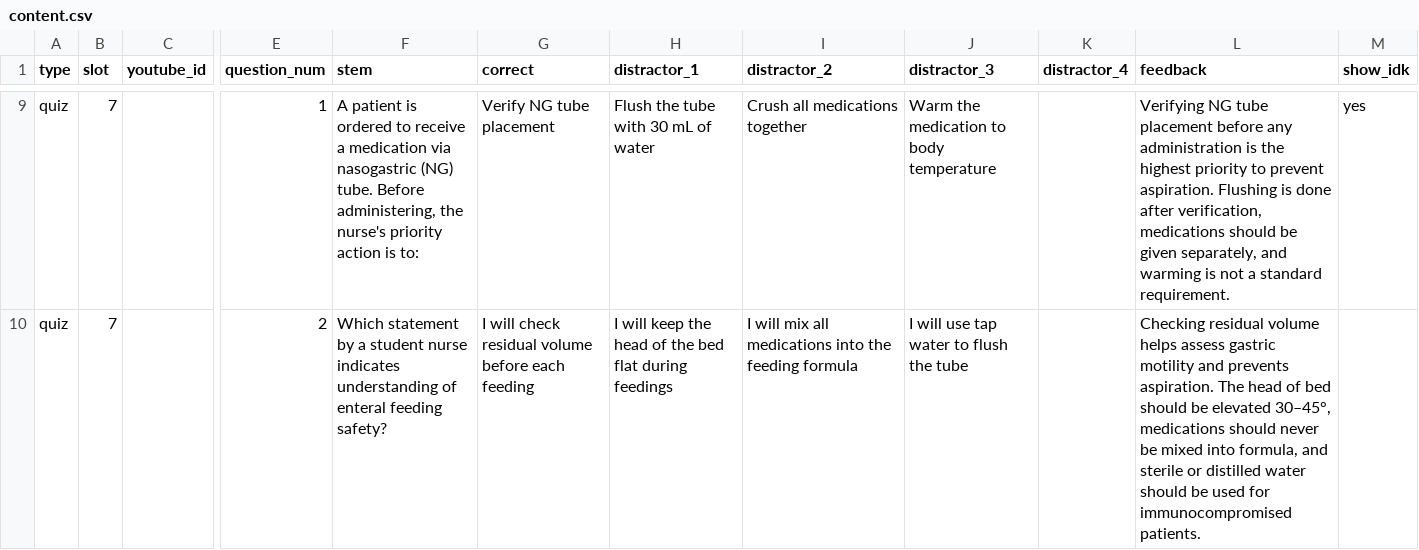
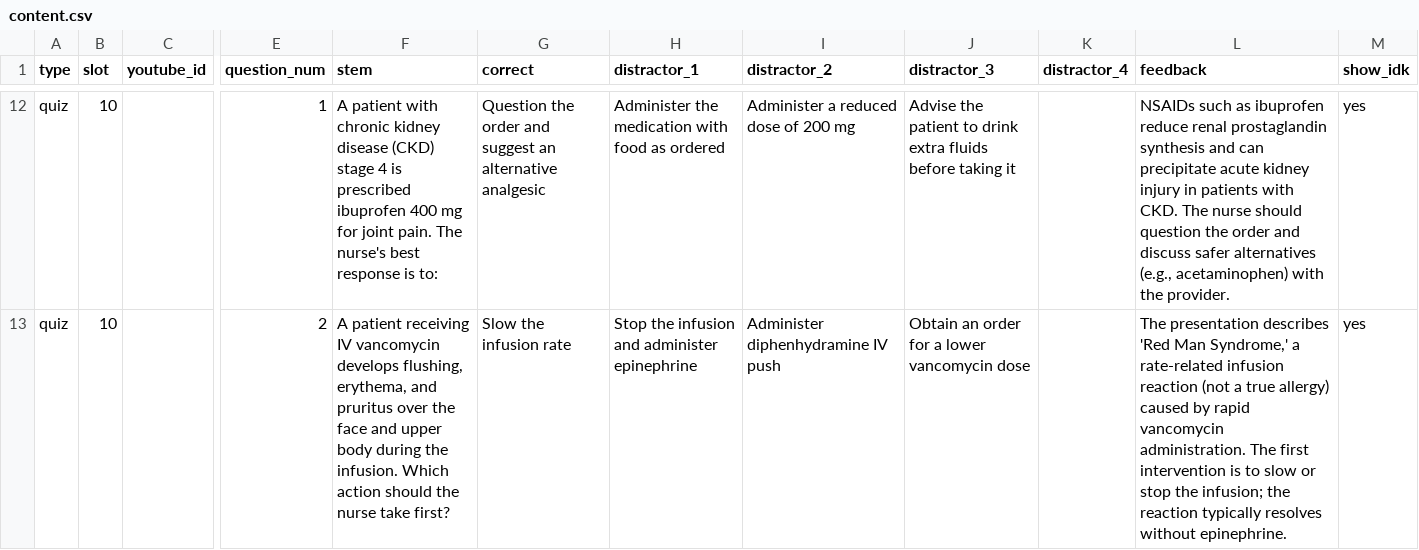
Before and after one commit to Jin-Dissertation/dissertation-app, a CSV file: training/content.csv, drawn as a sheet; only a part is shown, gaps mark what is left out; addresses are those after the commit; the diff covers the shown part only; the diff names each change by its address in the sheet, - before the commit and + after, or states it on an @@ line.

```diff
--- a/training/content.csv
+++ b/training/content.csv
-B12:B13 (slot): 7
+B12:B13 (slot): 10
-F12 (stem): A patient is ordered to receive a medication via nasogastric (NG) tube. Before administering, the nurse's priority action is to:
+F12 (stem): A patient with chronic kidney disease (CKD) stage 4 is prescribed ibuprofen 400 mg for joint pain. The nurse's best response is to:
-G12 (correct): Verify NG tube placement
+G12 (correct): Question the order and suggest an alternative analgesic
-H12 (distractor_1): Flush the tube with 30 mL of water
+H12 (distractor_1): Administer the medication with food as ordered
-I12 (distractor_2): Crush all medications together
+I12 (distractor_2): Administer a reduced dose of 200 mg
-J12 (distractor_3): Warm the medication to body temperature
+J12 (distractor_3): Advise the patient to drink extra fluids before taking it
-L12 (feedback): Verifying NG tube placement before any administration is the highest priority to prevent aspiration. Flushing is done after verification, medications should be given separately, and warming is not a standard requirement.
+L12 (feedback): NSAIDs such as ibuprofen reduce renal prostaglandin synthesis and can precipitate acute kidney injury in patients with CKD. The nurse should question the order and discuss safer alternatives (e.g., acetaminophen) with the provider.
-F13 (stem): Which statement by a student nurse indicates understanding of enteral feeding safety?
+F13 (stem): A patient receiving IV vancomycin develops flushing, erythema, and pruritus over the face and upper body during the infusion. Which action should the nurse take first?
-G13 (correct): I will check residual volume before each feeding
+G13 (correct): Slow the infusion rate
-H13 (distractor_1): I will keep the head of the bed flat during feedings
+H13 (distractor_1): Stop the infusion and administer epinephrine
-I13 (distractor_2): I will mix all medications into the feeding formula
+I13 (distractor_2): Administer diphenhydramine IV push
-J13 (distractor_3): I will use tap water to flush the tube
+J13 (distractor_3): Obtain an order for a lower vancomycin dose
-L13 (feedback): Checking residual volume helps assess gastric motility and prevents aspiration. The head of bed should be elevated 30–45°, medications should never be mixed into formula, and sterile or distilled water should be used for immunocompromised patients.
+L13 (feedback): The presentation describes 'Red Man Syndrome,' a rate-related infusion reaction (not a true allergy) caused by rapid vancomycin administration. The first intervention is to slow or stop the infusion; the reaction typically resolves without epinephrine.
-M13 (show_idk): (empty)
+M13 (show_idk): yes
```
Also changed, not shown: 4 added rows, 1 removed row and 26 edited cells elsewhere in this file, 1 other file.
